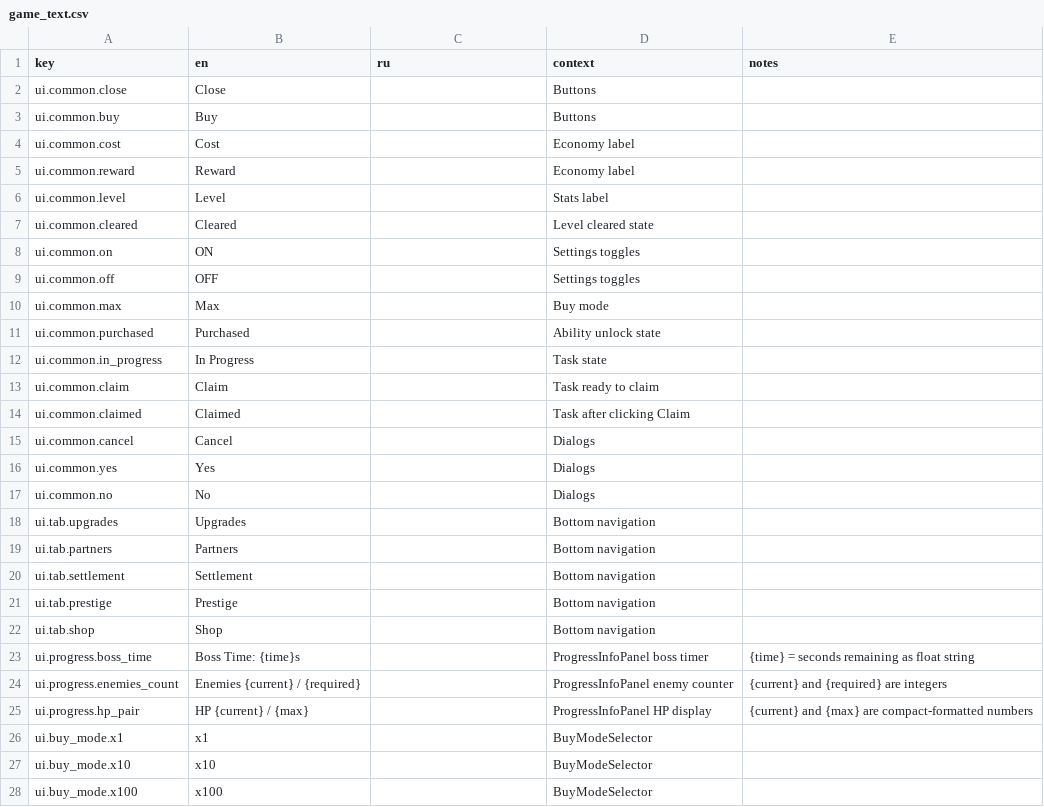
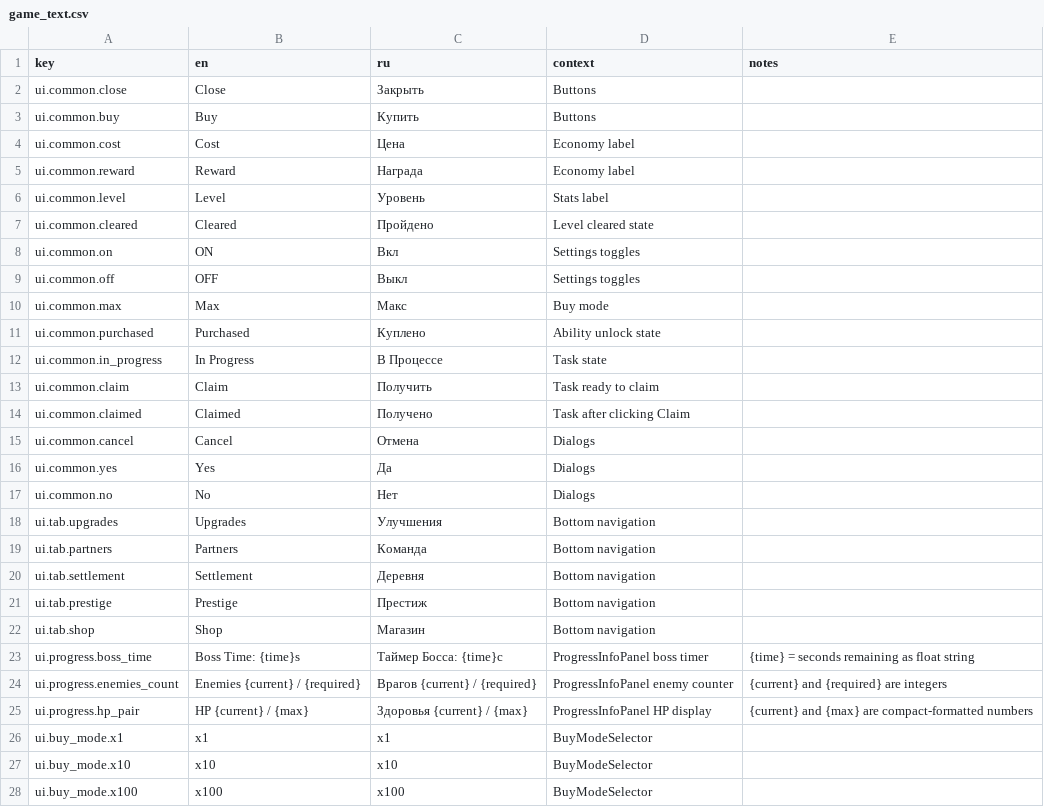
Before and after one commit to StanisRyz/naruto-clicker, a CSV file: localization/game_text.csv, drawn as a sheet; only a part is shown; the diff covers the shown part only.

```diff
--- a/localization/game_text.csv
+++ b/localization/game_text.csv
@@ -1,28 +1,28 @@
 key,en,ru,context,notes
-ui.common.close,Close,,Buttons,
-ui.common.buy,Buy,,Buttons,
-ui.common.cost,Cost,,Economy label,
-ui.common.reward,Reward,,Economy label,
-ui.common.level,Level,,Stats label,
-ui.common.cleared,Cleared,,Level cleared state,
-ui.common.on,ON,,Settings toggles,
-ui.common.off,OFF,,Settings toggles,
-ui.common.max,Max,,Buy mode,
-ui.common.purchased,Purchased,,Ability unlock state,
-ui.common.in_progress,In Progress,,Task state,
-ui.common.claim,Claim,,Task ready to claim,
-ui.common.claimed,Claimed,,Task after clicking Claim,
-ui.common.cancel,Cancel,,Dialogs,
-ui.common.yes,Yes,,Dialogs,
-ui.common.no,No,,Dialogs,
-ui.tab.upgrades,Upgrades,,Bottom navigation,
-ui.tab.partners,Partners,,Bottom navigation,
-ui.tab.settlement,Settlement,,Bottom navigation,
-ui.tab.prestige,Prestige,,Bottom navigation,
-ui.tab.shop,Shop,,Bottom navigation,
-ui.progress.boss_time,Boss Time: {time}s,,ProgressInfoPanel boss timer,{time} = seconds remaining as float string
-ui.progress.enemies_count,Enemies {current} / {required},,ProgressInfoPanel enemy counter,{current} and {required} are integers
-ui.progress.hp_pair,HP {current} / {max},,ProgressInfoPanel HP display,{current} and {max} are compact-formatted numbers
-ui.buy_mode.x1,x1,,BuyModeSelector,
-ui.buy_mode.x10,x10,,BuyModeSelector,
-ui.buy_mode.x100,x100,,BuyModeSelector,
+ui.common.close,Close,Закрыть,Buttons,
+ui.common.buy,Buy,Купить,Buttons,
+ui.common.cost,Cost,Цена,Economy label,
+ui.common.reward,Reward,Награда,Economy label,
+ui.common.level,Level,Уровень,Stats label,
+ui.common.cleared,Cleared,Пройдено,Level cleared state,
+ui.common.on,ON,Вкл,Settings toggles,
+ui.common.off,OFF,Выкл,Settings toggles,
+ui.common.max,Max,Макс,Buy mode,
+ui.common.purchased,Purchased,Куплено,Ability unlock state,
+ui.common.in_progress,In Progress,В Процессе,Task state,
+ui.common.claim,Claim,Получить,Task ready to claim,
+ui.common.claimed,Claimed,Получено,Task after clicking Claim,
+ui.common.cancel,Cancel,Отмена,Dialogs,
+ui.common.yes,Yes,Да,Dialogs,
+ui.common.no,No,Нет,Dialogs,
+ui.tab.upgrades,Upgrades,Улучшения,Bottom navigation,
+ui.tab.partners,Partners,Команда,Bottom navigation,
+ui.tab.settlement,Settlement,Деревня,Bottom navigation,
+ui.tab.prestige,Prestige,Престиж,Bottom navigation,
+ui.tab.shop,Shop,Магазин,Bottom navigation,
+ui.progress.boss_time,Boss Time: {time}s,Таймер Босса: {time}с,ProgressInfoPanel boss timer,{time} = seconds remaining as float string
+ui.progress.enemies_count,Enemies {current} / {required},Врагов {current} / {required},ProgressInfoPanel enemy counter,{current} and {required} are integers
+ui.progress.hp_pair,HP {current} / {max}, Здоровья {current} / {max},ProgressInfoPanel HP display,{current} and {max} are compact-formatted numbers
+ui.buy_mode.x1,x1,x1,BuyModeSelector,
+ui.buy_mode.x10,x10,x10,BuyModeSelector,
+ui.buy_mode.x100,x100,x100,BuyModeSelector,
```
Also changed, not shown: 19 edited cells elsewhere in this file, 2 other files.
